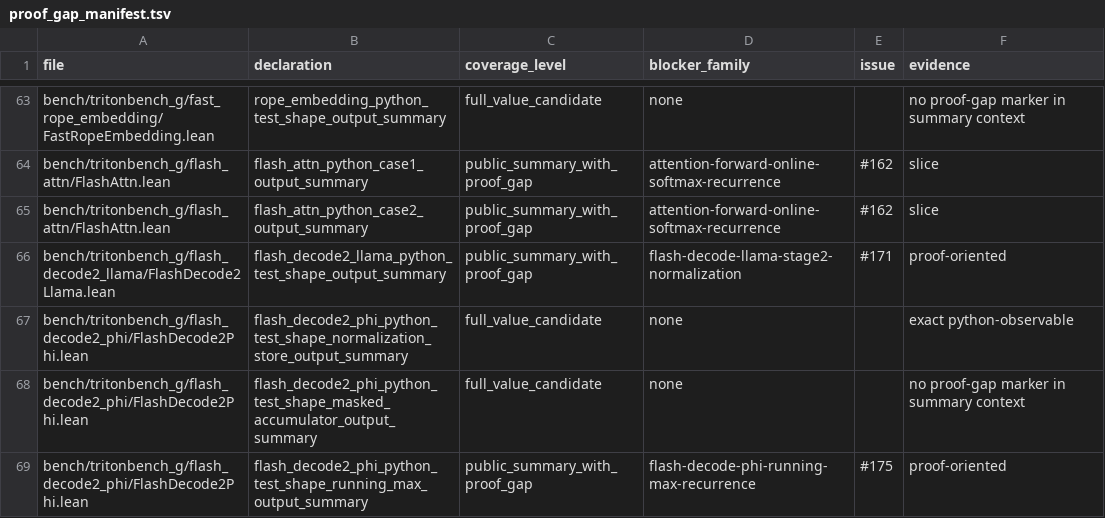
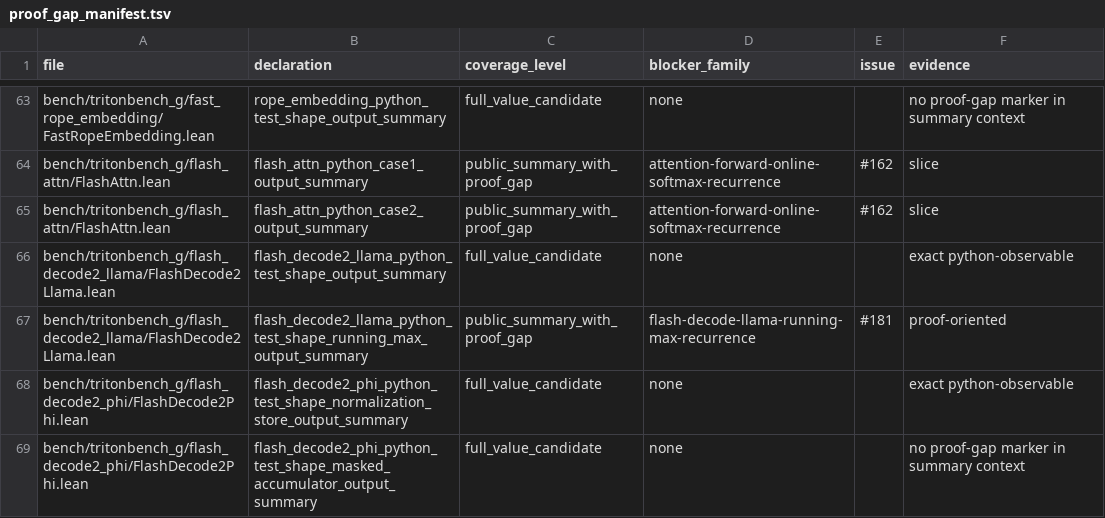
Before and after one commit to Lizn-zn/VeriTile, a TSV file: bench/tritonbench_g/proof_gap_manifest.tsv, drawn as a sheet; only a part is shown, gaps mark what is left out; the shorter side is filled out with more unchanged rows.

Commit message:
Connect llama flash-decode normalization store

```diff
--- a/bench/tritonbench_g/proof_gap_manifest.tsv
+++ b/bench/tritonbench_g/proof_gap_manifest.tsv
@@ -65,3 +65,4 @@ bench/tritonbench_g/flash_attn/FlashAttn.lean	flash_attn_python_case1_output_sum
 bench/tritonbench_g/flash_attn/FlashAttn.lean	flash_attn_python_case2_output_summary	public_summary_with_proof_gap	attention-forward-online-softmax-recurrence	#162	slice
-bench/tritonbench_g/flash_decode2_llama/FlashDecode2Llama.lean	flash_decode2_llama_python_test_shape_output_summary	public_summary_with_proof_gap	flash-decode-llama-stage2-normalization	#171	proof-oriented
+bench/tritonbench_g/flash_decode2_llama/FlashDecode2Llama.lean	flash_decode2_llama_python_test_shape_output_summary	full_value_candidate	none		exact python-observable
+bench/tritonbench_g/flash_decode2_llama/FlashDecode2Llama.lean	flash_decode2_llama_python_test_shape_running_max_output_summary	public_summary_with_proof_gap	flash-decode-llama-running-max-recurrence	#181	proof-oriented
 bench/tritonbench_g/flash_decode2_phi/FlashDecode2Phi.lean	flash_decode2_phi_python_test_shape_normalization_store_output_summary	full_value_candidate	none		exact python-observable
```
Also changed, not shown: 4 other files.
